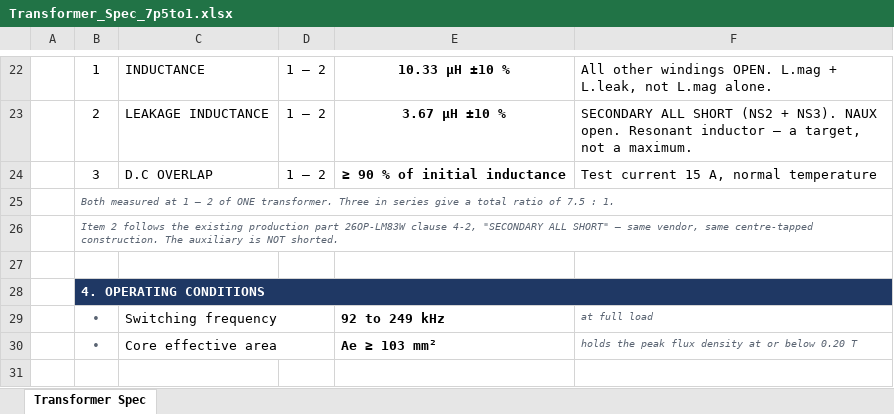
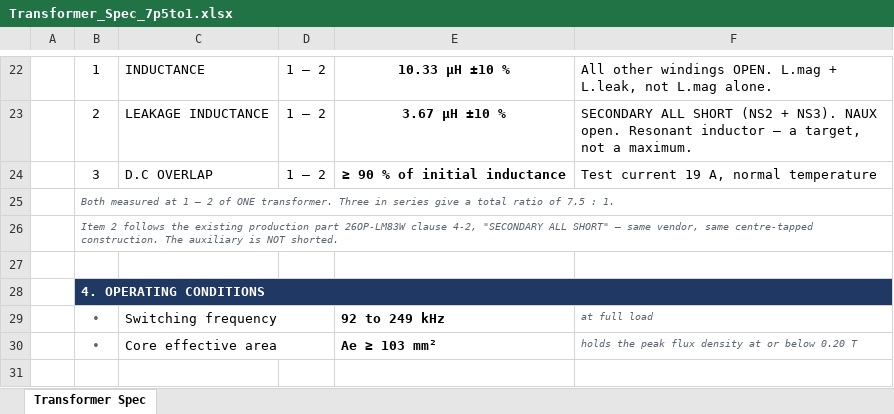
Before and after one commit to yohan924-ops/L6790A-Single-Stage-PFC-LLC-Converter, an Excel workbook: Calculation Excel Sheet/variants/Transformer_Spec_7p5to1.xlsx, sheet Transformer Spec, drawn as a sheet; only a part is shown, gaps mark what is left out; values as stored, in another font and other column widths than the file's, no borders; the diff names each change by its address in the sheet, - before the commit and + after, or states it on an @@ line.

```diff
--- a/Calculation Excel Sheet/variants/Transformer_Spec_7p5to1.xlsx (sheet Transformer Spec)
+++ b/Calculation Excel Sheet/variants/Transformer_Spec_7p5to1.xlsx (sheet Transformer Spec)
-F24: Test current 15 A, normal temperature
+F24: Test current 19 A, normal temperature
```
Also changed, not shown: Calculation Excel Sheet/variants/Transformer_Spec_6to1.xlsx, Calculation Excel Sheet/variants/Transformer_Spec_8to1.xlsx, 11 other files.
